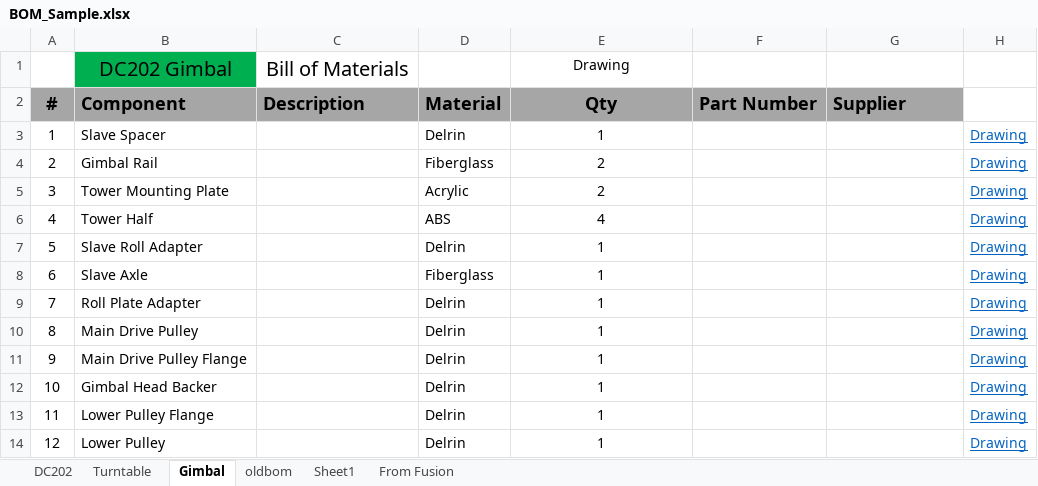
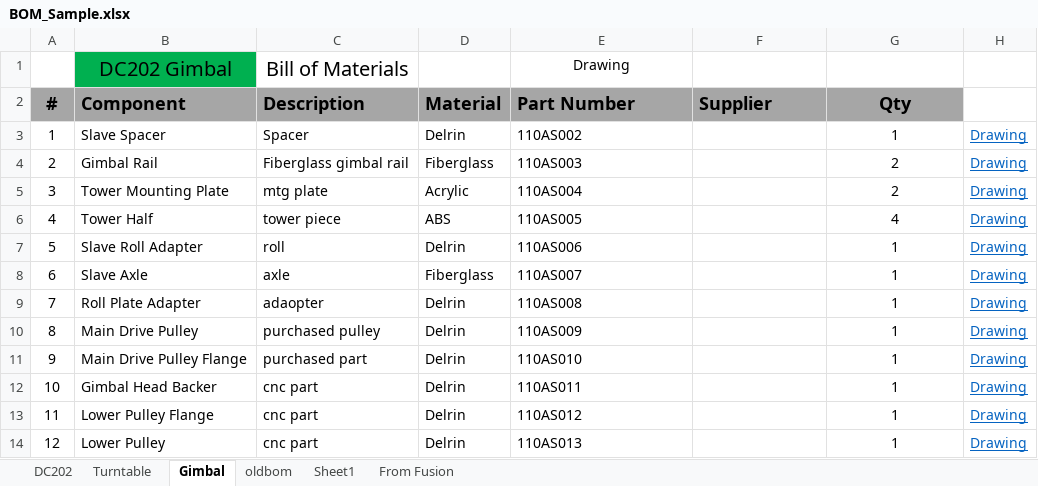
Before and after one commit to kenthehuman/pythonDatabase, an Excel workbook: bom/BOM_Sample.xlsx, sheet Gimbal, drawn as a sheet; only a part is shown; values as stored, in another font and other column widths than the file's, no borders; the diff covers the shown part only; the diff names each change by its address in the sheet, - before the commit and + after, or states it on an @@ line.

```diff
--- a/bom/BOM_Sample.xlsx (sheet Gimbal)
+++ b/bom/BOM_Sample.xlsx (sheet Gimbal)
-E2: Qty
+E2: Part Number
-E2:E14 alignment: center
+E2:E14 alignment: left
-F2: Part Number
+F2: Supplier
-G2: Supplier
+G2: Qty
-G2 alignment: left
+G2 alignment: center
-C3: (empty)
+C3: Spacer
-E3: 1
+E3: 110AS002
-G3: (empty)
+G3: 1
-C4: (empty)
+C4: Fiberglass gimbal rail
-E4: 2
+E4: 110AS003
-G4:G5: (empty)
+G4:G5: 2
-C5: (empty)
+C5: mtg plate
-E5: 2
+E5: 110AS004
-C6: (empty)
+C6: tower piece
-E6: 4
+E6: 110AS005
-G6: (empty)
+G6: 4
-C7: (empty)
+C7: roll
-E7: 1
+E7: 110AS006
-G7:G14: (empty)
+G7:G14: 1
-C8: (empty)
+C8: axle
-E8: 1
+E8: 110AS007
-C9: (empty)
+C9: adaopter
-E9: 1
+E9: 110AS008
-C10: (empty)
+C10: purchased pulley
-E10: 1
+E10: 110AS009
-C11: (empty)
+C11: purchased part
-E11: 1
+E11: 110AS010
-C12:C14: (empty)
+C12:C14: cnc part
-E12: 1
+E12: 110AS011
-E13: 1
+E13: 110AS012
-E14: 1
+E14: 110AS013
```
Also changed, not shown: 6 edited cells and cell formats elsewhere in this sheet, sheet Turntable, 10 other files.
